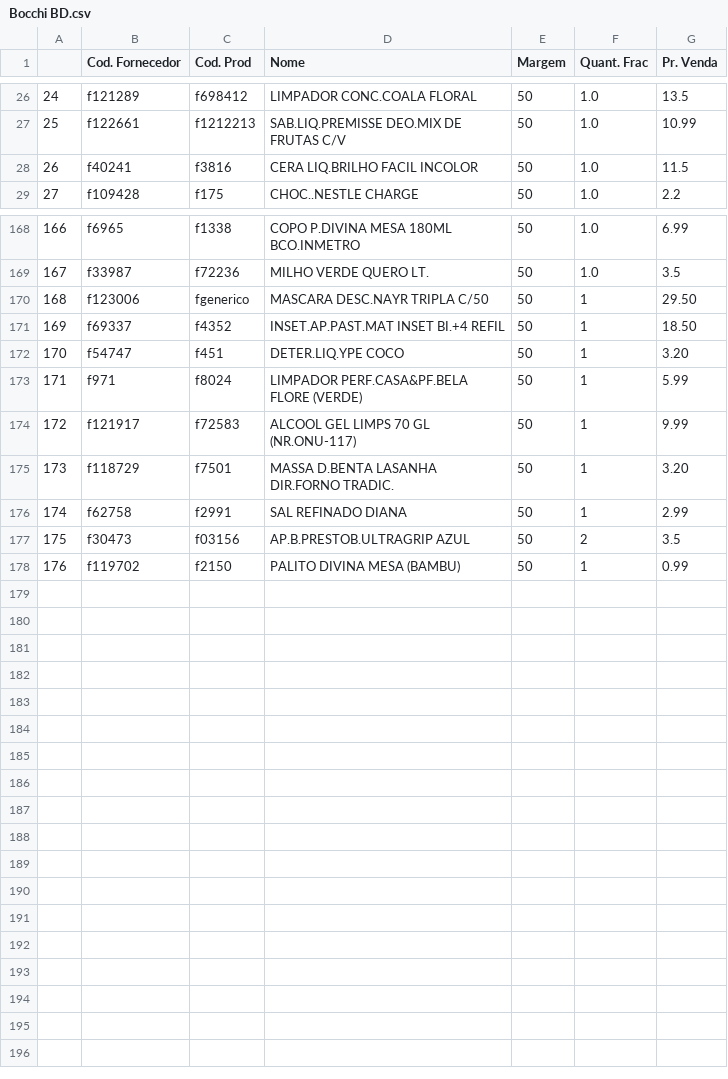
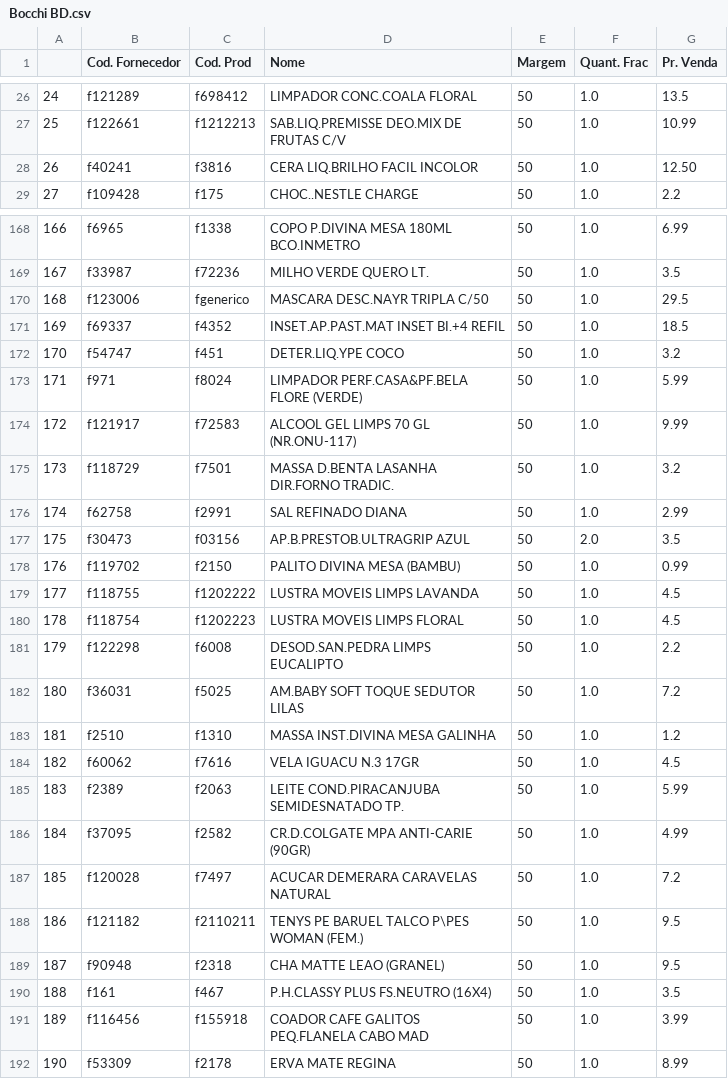
Before and after one commit to I3run01/PY-Auto-Preco-V2, a CSV file: Bocchi BD.csv, drawn as a sheet; only a part is shown, gaps mark what is left out; the diff covers the shown part only.

```diff
--- a/Bocchi BD.csv
+++ b/Bocchi BD.csv
@@ -27,3 +27,3 @@
 25,f122661,f1212213,SAB.LIQ.PREMISSE DEO.MIX DE FRUTAS C/V,50,1.0,10.99
-26,f40241,f3816,CERA LIQ.BRILHO FACIL INCOLOR,50,1.0,11.5
+26,f40241,f3816,CERA LIQ.BRILHO FACIL INCOLOR,50,1.0,12.50
 27,f109428,f175,CHOC..NESTLE CHARGE,50,1.0,2.2
@@ -169,10 +169,24 @@
 167,f33987,f72236,MILHO VERDE QUERO LT.,50,1.0,3.5
-168,f123006,fgenerico,MASCARA DESC.NAYR TRIPLA C/50,50,1,29.50
-169,f69337,f4352,INSET.AP.PAST.MAT INSET BI.+4 REFIL,50,1,18.50
-170,f54747,f451,DETER.LIQ.YPE COCO,50,1,3.20
-171,f971,f8024,LIMPADOR PERF.CASA&PF.BELA FLORE (VERDE),50,1,5.99
-172,f121917,f72583,ALCOOL GEL LIMPS 70 GL (NR.ONU-117),50,1,9.99
-173,f118729,f7501,MASSA D.BENTA LASANHA DIR.FORNO TRADIC.,50,1,3.20
-174,f62758,f2991,SAL REFINADO DIANA,50,1,2.99
-175,f30473,f03156,AP.B.PRESTOB.ULTRAGRIP AZUL,50,2,3.5
-176,f119702,f2150,PALITO DIVINA MESA (BAMBU),50,1,0.99
+168,f123006,fgenerico,MASCARA DESC.NAYR TRIPLA C/50,50,1.0,29.5
+169,f69337,f4352,INSET.AP.PAST.MAT INSET BI.+4 REFIL,50,1.0,18.5
+170,f54747,f451,DETER.LIQ.YPE COCO,50,1.0,3.2
+171,f971,f8024,LIMPADOR PERF.CASA&PF.BELA FLORE (VERDE),50,1.0,5.99
+172,f121917,f72583,ALCOOL GEL LIMPS 70 GL (NR.ONU-117),50,1.0,9.99
+173,f118729,f7501,MASSA D.BENTA LASANHA DIR.FORNO TRADIC.,50,1.0,3.2
+174,f62758,f2991,SAL REFINADO DIANA,50,1.0,2.99
+175,f30473,f03156,AP.B.PRESTOB.ULTRAGRIP AZUL,50,2.0,3.5
+176,f119702,f2150,PALITO DIVINA MESA (BAMBU),50,1.0,0.99
+177,f118755,f1202222,LUSTRA MOVEIS LIMPS LAVANDA,50,1.0,4.5
+178,f118754,f1202223,LUSTRA MOVEIS LIMPS FLORAL,50,1.0,4.5
+179,f122298,f6008,DESOD.SAN.PEDRA LIMPS EUCALIPTO,50,1.0,2.2
+180,f36031,f5025,AM.BABY SOFT TOQUE SEDUTOR LILAS,50,1.0,7.2
+181,f2510,f1310,MASSA INST.DIVINA MESA GALINHA,50,1.0,1.2
+182,f60062,f7616,VELA IGUACU N.3 17GR,50,1.0,4.5
+183,f2389,f2063,LEITE COND.PIRACANJUBA SEMIDESNATADO TP.,50,1.0,5.99
+184,f37095,f2582,CR.D.COLGATE MPA ANTI-CARIE (90GR),50,1.0,4.99
+185,f120028,f7497,ACUCAR DEMERARA CARAVELAS NATURAL,50,1.0,7.2
+186,f121182,f2110211,TENYS PE BARUEL TALCO P\PES WOMAN (FEM.),50,1.0,9.5
+187,f90948,f2318,CHA MATTE LEAO (GRANEL),50,1.0,9.5
+188,f161,f467,P.H.CLASSY PLUS FS.NEUTRO (16X4),50,1.0,3.5
+189,f116456,f155918,COADOR CAFE GALITOS PEQ.FLANELA CABO MAD,50,1.0,3.99
+190,f53309,f2178,ERVA MATE REGINA,50,1.0,8.99
```
Also changed, not shown: 1 edited cell elsewhere in this file, IBD BD.csv, WMS BD.csv, 3 other files.
